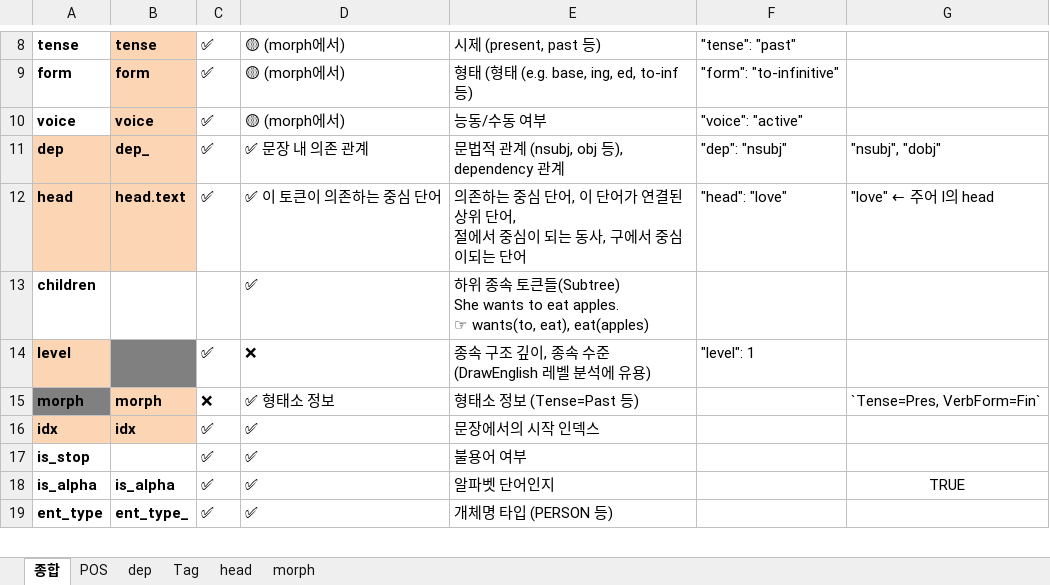
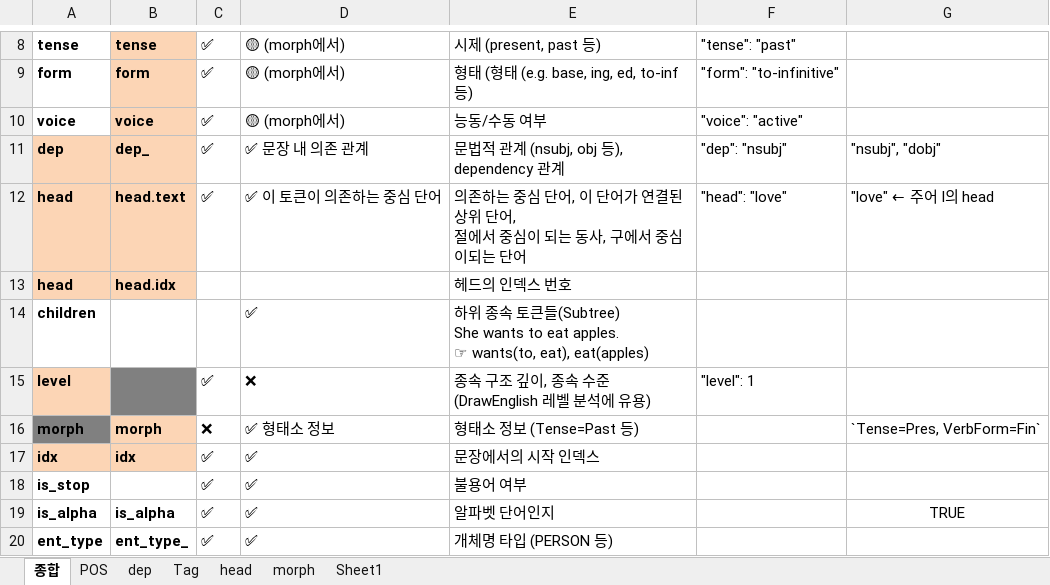
Before and after one commit to DrawEnglish/drawenglish-api, an Excel workbook: GPTs_vs_spaCy_Parsing_Fields.xlsx, sheet 종합, drawn as a sheet; only a part is shown, gaps mark what is left out; values as stored, in another font and other column widths than the file's, no borders; the diff names each change by its address in the sheet, - before the commit and + after, or states it on an @@ line.

```diff
--- a/GPTs_vs_spaCy_Parsing_Fields.xlsx (sheet 종합)
+++ b/GPTs_vs_spaCy_Parsing_Fields.xlsx (sheet 종합)
+sheet tab: Sheet1
+row 13: head | head.idx |  |  | 헤드의 인덱스 번호
```
Also changed, not shown: sheet dep, sheet POS, 2 other files.
